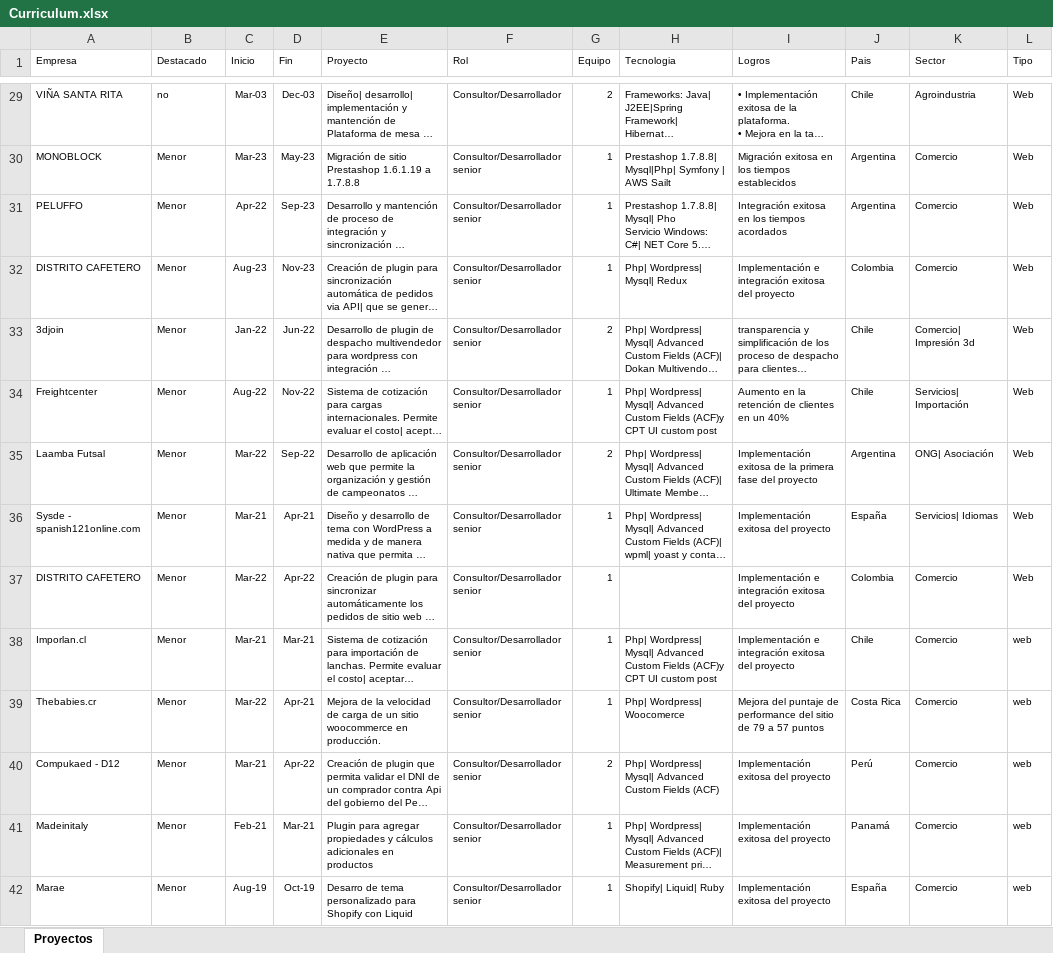
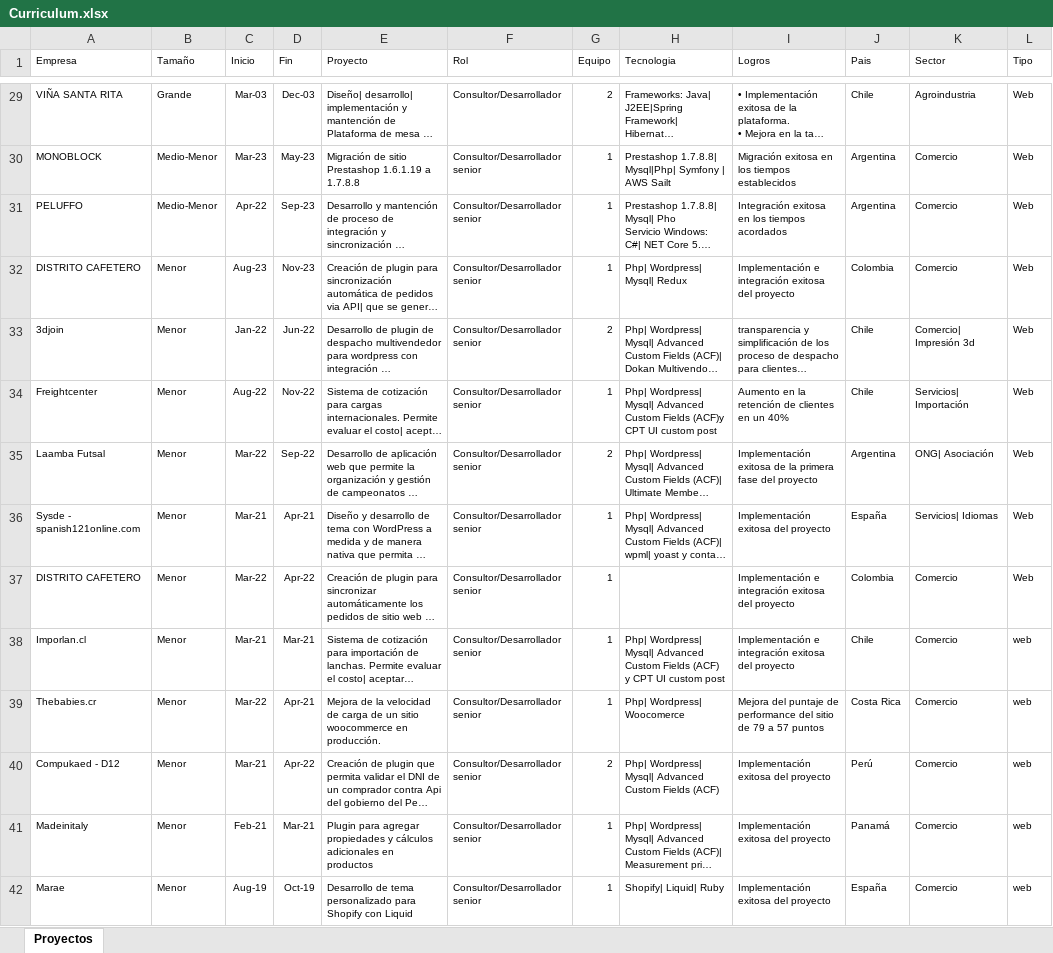
Before and after one commit to leoespinoza/eleo, an Excel workbook: assets/docs/Curriculum.xlsx, sheet Proyectos, drawn as a sheet; only a part is shown, gaps mark what is left out; long unchanged cells end in …; values as stored, in another font and other column widths than the file's, no borders; the diff covers the shown part only; the diff names each change by its address in the sheet, - before the commit and + after, or states it on an @@ line.

```diff
--- a/assets/docs/Curriculum.xlsx (sheet Proyectos)
+++ b/assets/docs/Curriculum.xlsx (sheet Proyectos)
-B1: Destacado
+B1: Tamaño
-B29 (Tamaño): no
+B29 (Tamaño): Grande
-B30:B31 (Tamaño): Menor
+B30:B31 (Tamaño): Medio-Menor
-H38 (Tecnologia): …Custom Fields (ACF)y CPT UI…
+H38 (Tecnologia): …Custom Fields (ACF) y CPT UI…
-E42 (Proyecto): Desarro de tema…
+E42 (Proyecto): Desarrollo de tema…
```
Also changed, not shown: 27 edited cells elsewhere in this sheet, 1 other file.
